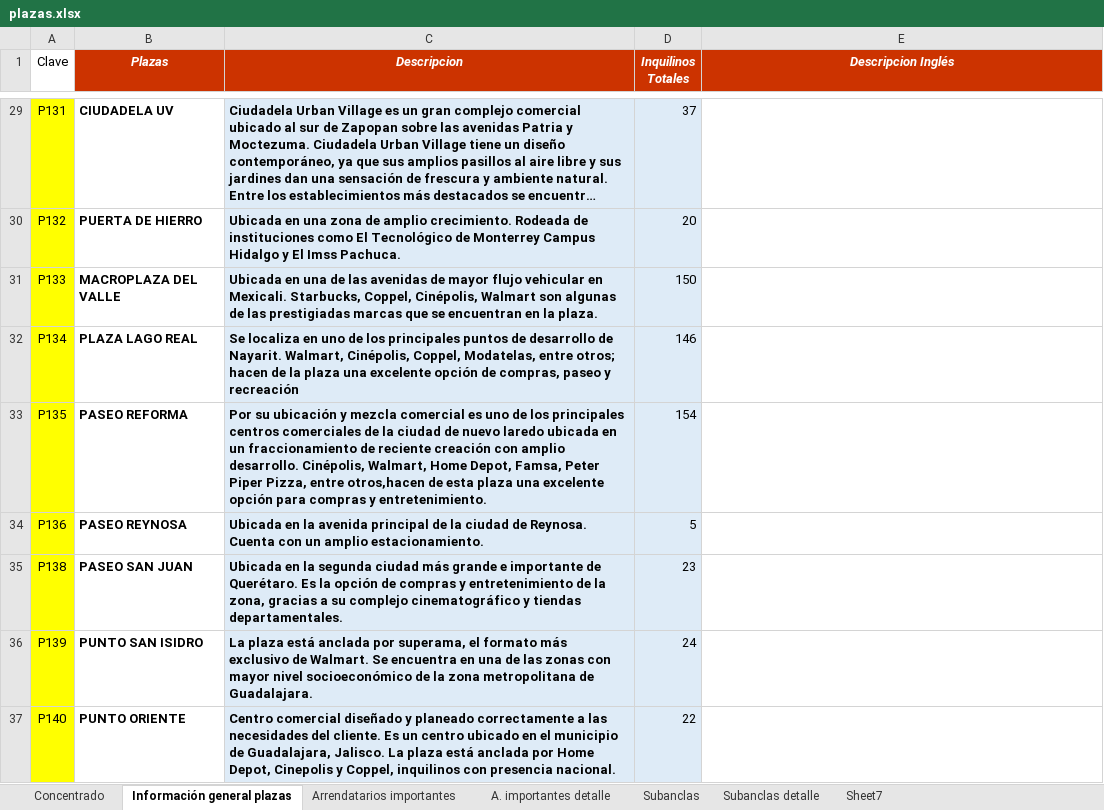
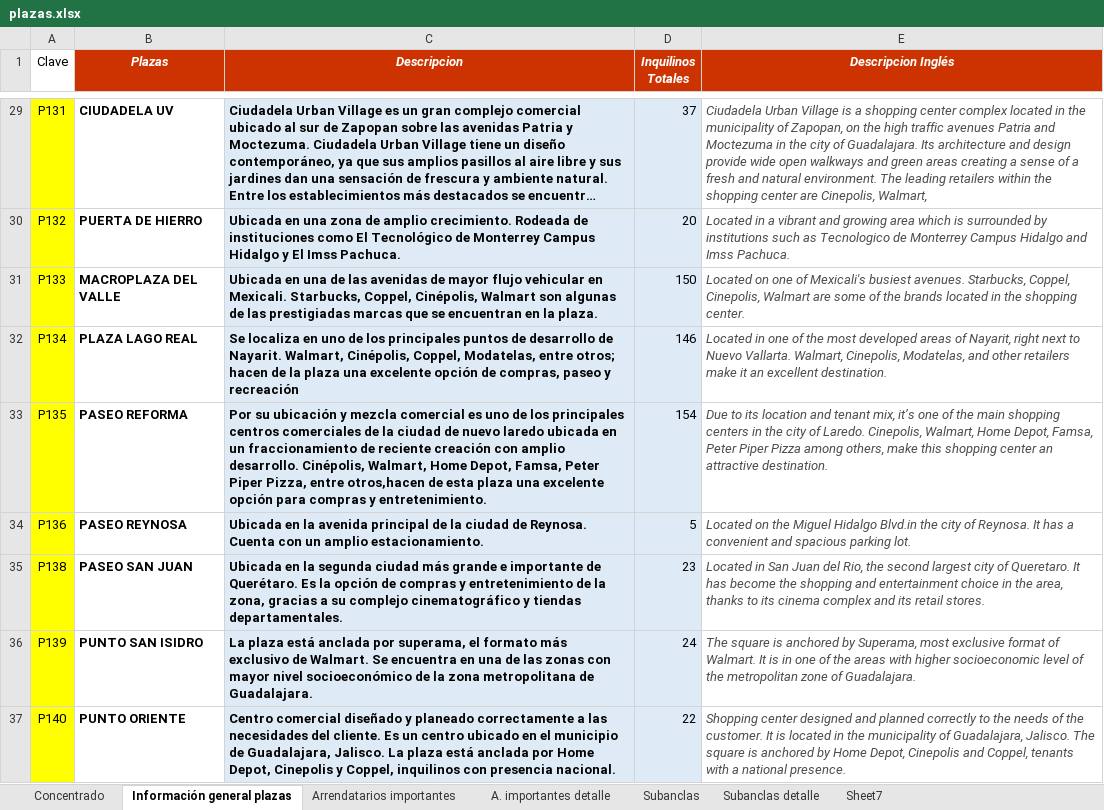
Before and after one commit to edcan-dev/planigrupo-edcan-dev, an Excel workbook: data/portafolio/plazas.xlsx, sheet Información general plazas, drawn as a sheet; only a part is shown, gaps mark what is left out; long unchanged cells end in …; values as stored, in another font and other column widths than the file's, no borders; charts and pictures not drawn; the diff covers the shown part only; the diff names each change by its address in the sheet, - before the commit and + after, or states it on an @@ line.

Commit message:
fixed - english plazas

```diff
--- a/data/portafolio/plazas.xlsx (sheet Información general plazas)
+++ b/data/portafolio/plazas.xlsx (sheet Información general plazas)
-E29 (Descripcion Inglés): (empty)
+E29 (Descripcion Inglés): Ciudadela Urban Village is a shopping center complex located in the municipality of Zapopan, on the high traffic avenues Patria and Moctezuma in the city of Guadalajara. Its architecture and design provide wide open walkways and green areas creating a sense of a fresh and natural environment. The leading retailers within the shopping center are Cinepolis, Walmart,
-E30 (Descripcion Inglés): (empty)
+E30 (Descripcion Inglés): Located in a vibrant and growing area which is surrounded by institutions such as Tecnologico de Monterrey Campus Hidalgo and Imss Pachuca.
-E31 (Descripcion Inglés): (empty)
+E31 (Descripcion Inglés): Located on one of Mexicali's busiest avenues. Starbucks, Coppel, Cinepolis, Walmart are some of the brands located in the shopping center.
-E32 (Descripcion Inglés): (empty)
+E32 (Descripcion Inglés): Located in one of the most developed areas of Nayarit, right next to Nuevo Vallarta. Walmart, Cinepolis, Modatelas, and other retailers make it an excellent destination.
-E33 (Descripcion Inglés): (empty)
+E33 (Descripcion Inglés): Due to its location and tenant mix, it’s one of the main shopping centers in the city of Laredo. Cinepolis, Walmart, Home Depot, Famsa, Peter Piper Pizza among others, make this shopping center an attractive destination.
-E34 (Descripcion Inglés): (empty)
+E34 (Descripcion Inglés): Located on the Miguel Hidalgo Blvd.in the city of Reynosa. It has a convenient and spacious parking lot.
-E35 (Descripcion Inglés): (empty)
+E35 (Descripcion Inglés): Located in San Juan del Rio, the second largest city of Queretaro. It has become the shopping and entertainment choice in the area, thanks to its cinema complex and its retail stores.
-E36 (Descripcion Inglés): (empty)
+E36 (Descripcion Inglés): The square is anchored by Superama, most exclusive format of Walmart. It is in one of the areas with higher socioeconomic level of the metropolitan zone of Guadalajara.
-E37 (Descripcion Inglés): (empty)
+E37 (Descripcion Inglés): Shopping center designed and planned correctly to the needs of the customer. It is located in the municipality of Guadalajara, Jalisco. The square is anchored by Home Depot, Cinepolis and Coppel, tenants with a national presence.
```
Also changed, not shown: 26 edited cells and cell formats elsewhere in this sheet, charts or pictures, 2 other files.
